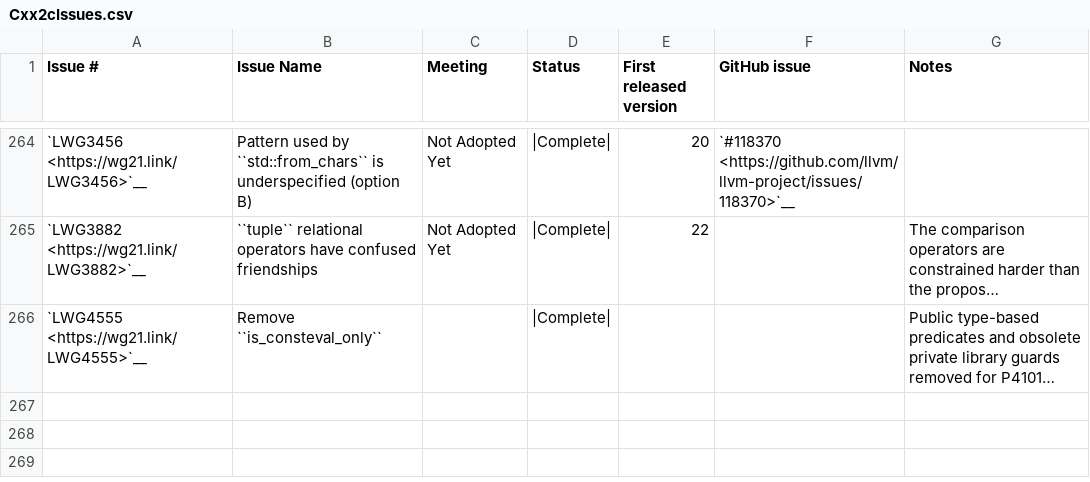
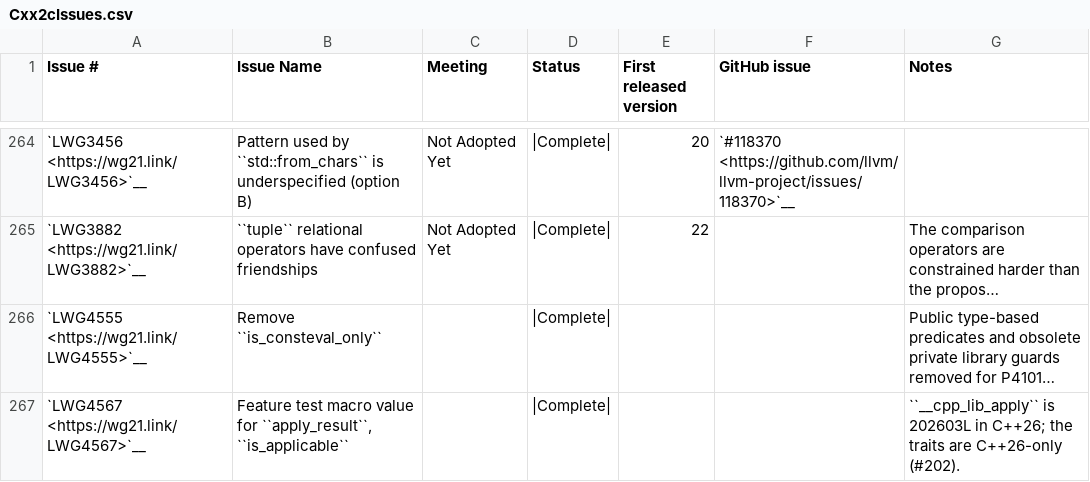
Before and after one commit to spwn02/clang-cxx26, a CSV file: libcxx/docs/Status/Cxx2cIssues.csv, drawn as a sheet; only a part is shown, gaps mark what is left out; long unchanged cells end in …; the diff names each change by its address in the sheet, - before the commit and + after, or states it on an @@ line.

```diff
--- a/libcxx/docs/Status/Cxx2cIssues.csv
+++ b/libcxx/docs/Status/Cxx2cIssues.csv
+row 267: `LWG4567 <https://wg21.link/LWG4567>`__ | Feature test macro value for ``apply_result``, ``is_applicable`` |  | |Complete| |  |  | ``__cpp_lib_apply`` is 202603L in C++26; the traits are C++26-only (#202).
```
Also changed, not shown: 2 other files.
